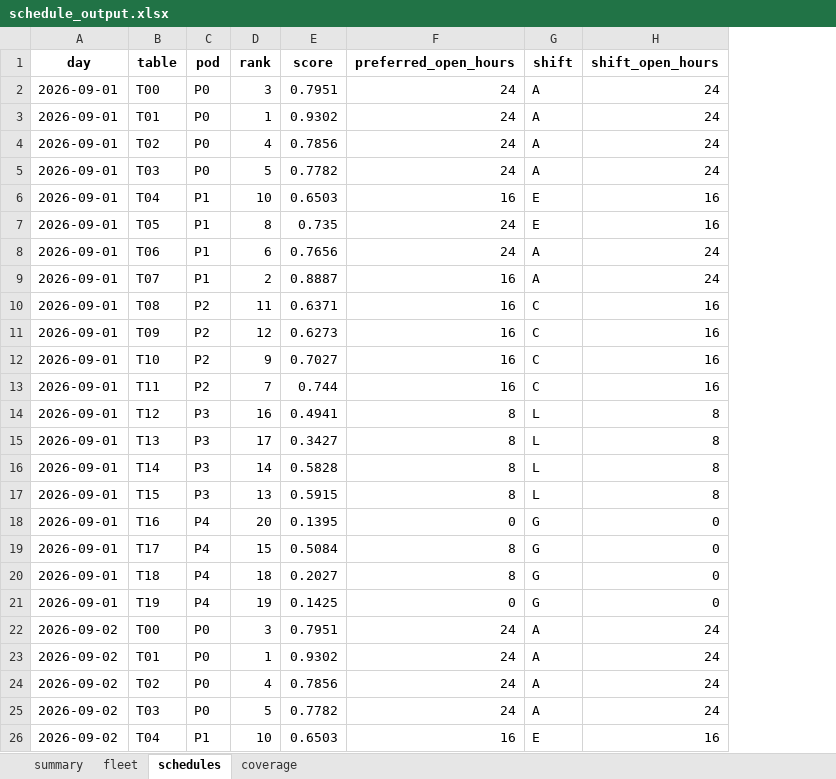
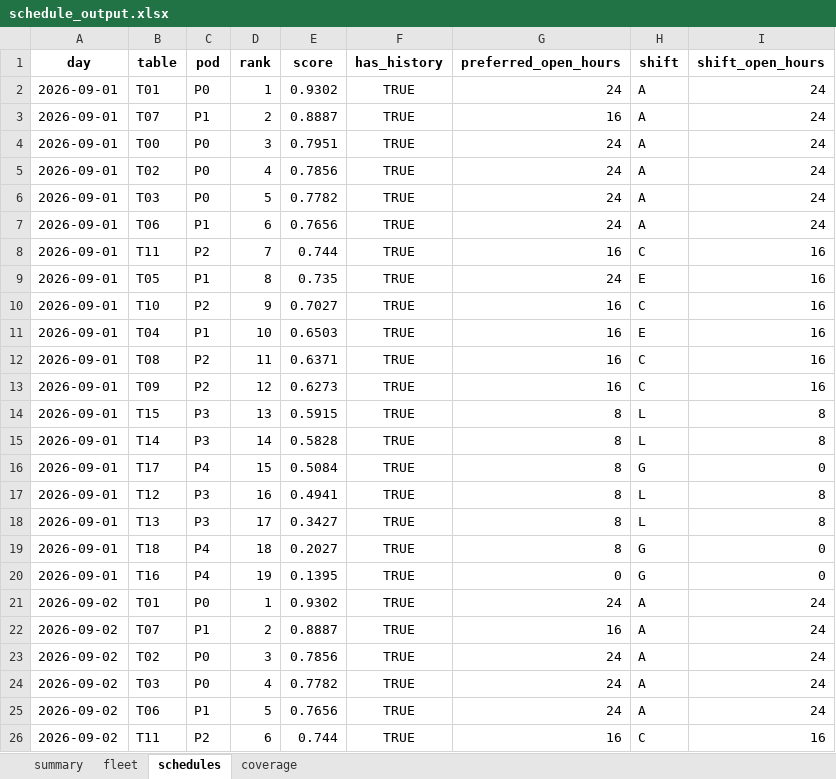
Before and after one commit to CarsonLoi/Optimization, an Excel workbook: examples/schedule_output.xlsx, sheet schedules, drawn as a sheet; only a part is shown; values as stored, in another font and other column widths than the file's, no borders; removed rows and columns are numbered as before the commit, all else as after; the diff covers the shown part only; the diff names each change by its address in the sheet, - before the commit and + after, or states it on an @@ line.

```diff
--- a/examples/schedule_output.xlsx (sheet schedules)
+++ b/examples/schedule_output.xlsx (sheet schedules)
+column F (has_history), rows 4-6: all TRUE; rows 11-13: all TRUE; rows 17-21: all TRUE; rows 23-24: TRUE | TRUE; row 26: TRUE
@@ row 3 moved to row 2: 2026-09-01 @@
@@ row 9 moved to row 3: 2026-09-01 @@
@@ row 8 moved to row 7: 2026-09-01 @@
@@ row 13 moved to row 8: 2026-09-01 @@
@@ row 7 moved to row 9: 2026-09-01 @@
@@ row 12 moved to row 10: 2026-09-01 @@
@@ row 17 moved to row 14: 2026-09-01 @@
@@ row 16 moved to row 15: 2026-09-01 @@
@@ row 19 moved to row 16: 2026-09-01 @@
-row 18: 2026-09-01 | T16 | P4 | 20 | 0.1395 | 0 | G | 0
-B20 (table): T19
+B20 (table): T16
-E20 (score): 0.1425
+E20 (score): 0.1395
-row 22: 2026-09-02 | T00 | P0 | 3 | 0.7951 | 24 | A | 24
+row 22: 2026-09-02 | T07 | P1 | 2 | 0.8887 | TRUE | 16 | A | 24
-D23 (rank): 4
+D23 (rank): 3
-D24 (rank): 5
+D24 (rank): 4
+row 25: 2026-09-02 | T06 | P1 | 5 | 0.7656 | TRUE | 24 | A | 24
-B26 (table): T04
+B26 (table): T11
-C26 (pod): P1
+C26 (pod): P2
-D26 (rank): 10
+D26 (rank): 6
-E26 (score): 0.6503
+E26 (score): 0.744
-H26 (shift): E
+H26 (shift): C
```
Also changed, not shown: 20 added rows, 3 removed rows, 3 moved rows and 12 edited cells elsewhere in this sheet, sheet coverage, sheet fleet, sheet summary, data/config.xlsx, data/demand.xlsx, 9 other files.
